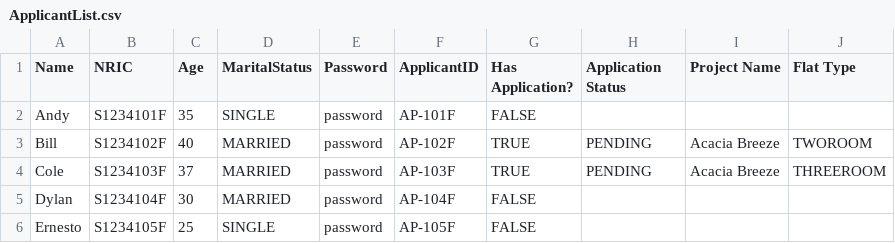
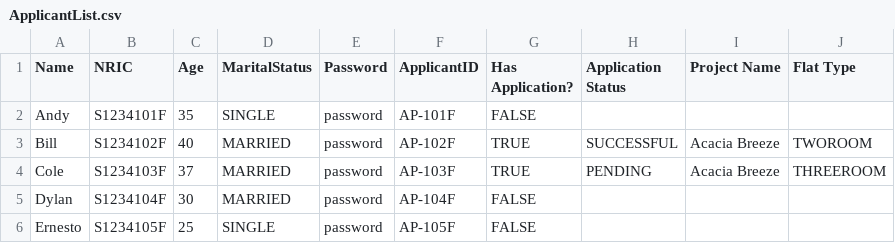
Before and after one commit to onoltde/SC2002-Group-3, a CSV file: data/ApplicantList.csv, drawn as a sheet.

Commit message:
update data

```diff
--- a/data/ApplicantList.csv
+++ b/data/ApplicantList.csv
@@ -2,3 +2,3 @@ Name,NRIC,Age,MaritalStatus,Password,ApplicantID,Has Application?,Application St
 Andy,S1234101F,35,SINGLE,password,AP-101F,FALSE,,,
-Bill,S1234102F,40,MARRIED,password,AP-102F,TRUE,PENDING,Acacia Breeze,TWOROOM
+Bill,S1234102F,40,MARRIED,password,AP-102F,TRUE,SUCCESSFUL,Acacia Breeze,TWOROOM
 Cole,S1234103F,37,MARRIED,password,AP-103F,TRUE,PENDING,Acacia Breeze,THREEROOM
```
Also changed, not shown: 1 other file.
